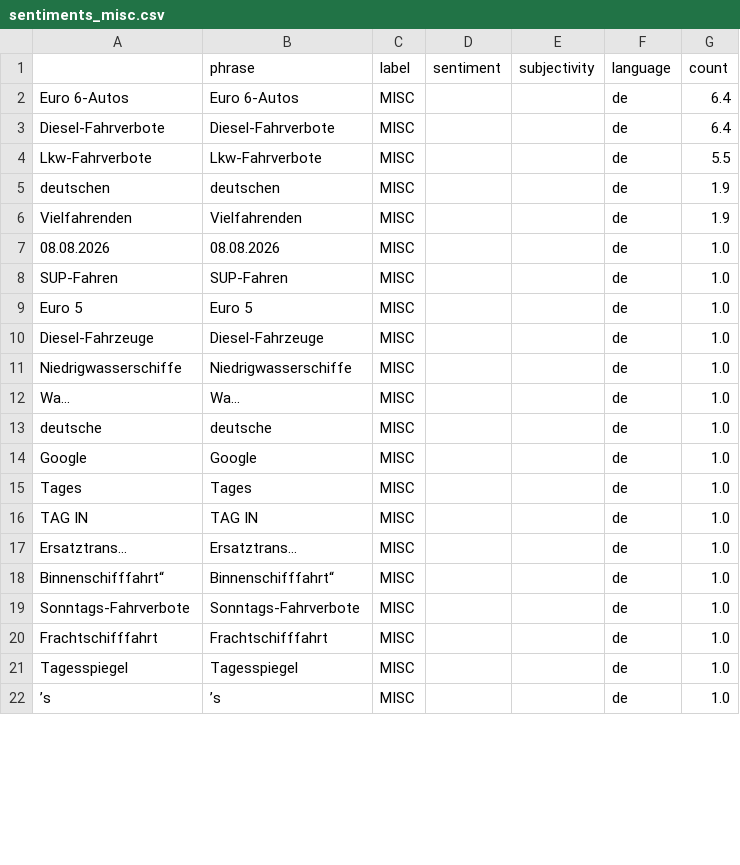
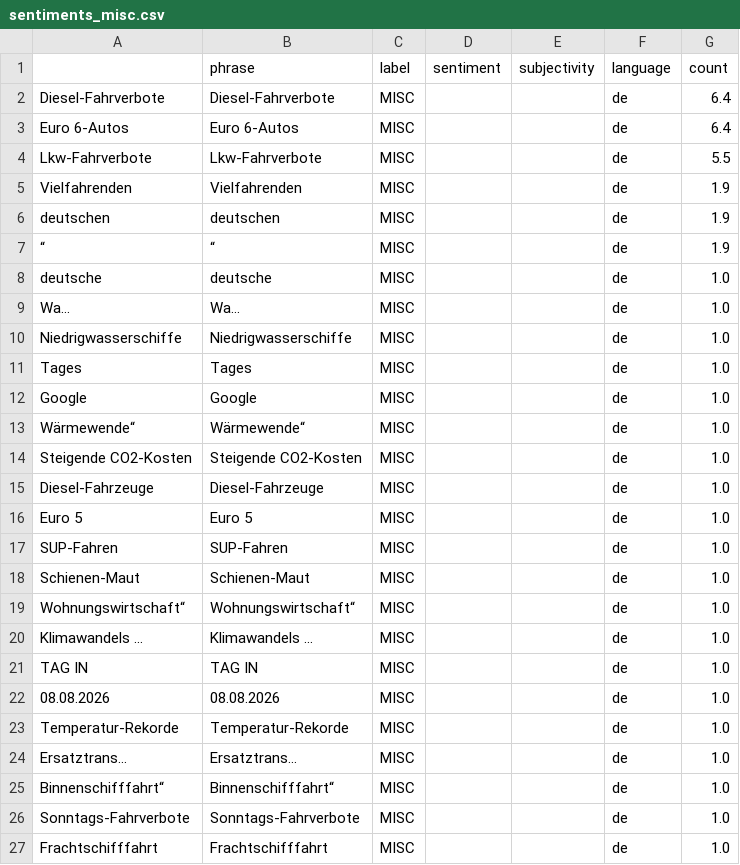
Before and after one commit to bennysch-news/mobilityIsComing, a CSV file: csv/sentiments_misc.csv, drawn as a sheet; only a part is shown; the shorter side is filled out with more unchanged rows; the diff covers the shown part only.

```diff
--- a/csv/sentiments_misc.csv
+++ b/csv/sentiments_misc.csv
@@ -1,17 +1,24 @@
 ,phrase,label,sentiment,subjectivity,language,count
+Diesel-Fahrverbote,Diesel-Fahrverbote,MISC,,,de,6.4
 Euro 6-Autos,Euro 6-Autos,MISC,,,de,6.4
-Diesel-Fahrverbote,Diesel-Fahrverbote,MISC,,,de,6.4
 Lkw-Fahrverbote,Lkw-Fahrverbote,MISC,,,de,5.5
+Vielfahrenden,Vielfahrenden,MISC,,,de,1.9
 deutschen,deutschen,MISC,,,de,1.9
-Vielfahrenden,Vielfahrenden,MISC,,,de,1.9
+“,“,MISC,,,de,1.9
+deutsche,deutsche,MISC,,,de,1.0
+Wa…,Wa…,MISC,,,de,1.0
+Niedrigwasserschiffe,Niedrigwasserschiffe,MISC,,,de,1.0
+Tages,Tages,MISC,,,de,1.0
+Google,Google,MISC,,,de,1.0
+Wärmewende“,Wärmewende“,MISC,,,de,1.0
+Steigende CO2-Kosten,Steigende CO2-Kosten,MISC,,,de,1.0
+Diesel-Fahrzeuge,Diesel-Fahrzeuge,MISC,,,de,1.0
+Euro 5,Euro 5,MISC,,,de,1.0
+SUP-Fahren,SUP-Fahren,MISC,,,de,1.0
+Schienen-Maut,Schienen-Maut,MISC,,,de,1.0
+Wohnungswirtschaft“,Wohnungswirtschaft“,MISC,,,de,1.0
+Klimawandels …,Klimawandels …,MISC,,,de,1.0
+TAG IN,TAG IN,MISC,,,de,1.0
 08.08.2026,08.08.2026,MISC,,,de,1.0
-SUP-Fahren,SUP-Fahren,MISC,,,de,1.0
-Euro 5,Euro 5,MISC,,,de,1.0
-Diesel-Fahrzeuge,Diesel-Fahrzeuge,MISC,,,de,1.0
-Niedrigwasserschiffe,Niedrigwasserschiffe,MISC,,,de,1.0
-Wa…,Wa…,MISC,,,de,1.0
-deutsche,deutsche,MISC,,,de,1.0
-Google,Google,MISC,,,de,1.0
-Tages,Tages,MISC,,,de,1.0
-TAG IN,TAG IN,MISC,,,de,1.0
+Temperatur-Rekorde,Temperatur-Rekorde,MISC,,,de,1.0
 Ersatztrans…,Ersatztrans…,MISC,,,de,1.0
```
Also changed, not shown: 1 added row, 1 removed row and 2 edited cells elsewhere in this file, csv/sentiments_days.csv, csv/sentiments_keywords.csv, 6 other files.
